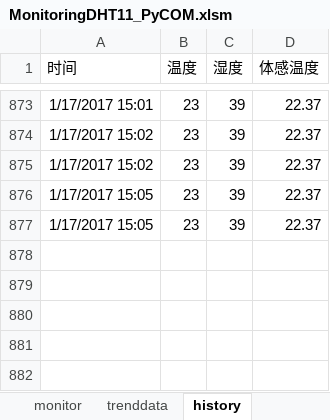
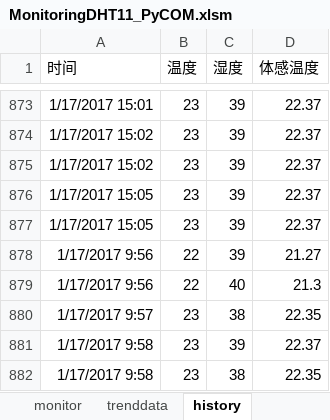
Before and after one commit to seupermission/PyThermometer, an Excel workbook: MonitoringWithExcel/MonitoringDHT11_PyCOM.xlsm, sheet history, drawn as a sheet; only a part is shown, gaps mark what is left out; values as stored, in another font and other column widths than the file's, no borders; the diff names each change by its address in the sheet, - before the commit and + after, or states it on an @@ line.

```diff
--- a/MonitoringWithExcel/MonitoringDHT11_PyCOM.xlsm (sheet history)
+++ b/MonitoringWithExcel/MonitoringDHT11_PyCOM.xlsm (sheet history)
+row 878: 1/17/2017 9:56 | 22 | 39 | 21.27
+row 879: 1/17/2017 9:56 | 22 | 40 | 21.3
+row 880: 1/17/2017 9:57 | 23 | 38 | 22.35
+row 881: 1/17/2017 9:58 | 23 | 39 | 22.37
+row 882: 1/17/2017 9:58 | 23 | 38 | 22.35
```
Also changed, not shown: sheet monitor, charts or pictures, 2 other files.
